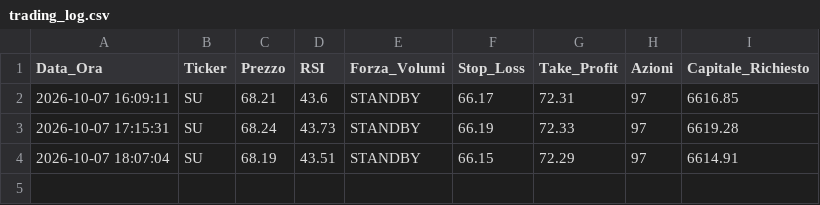
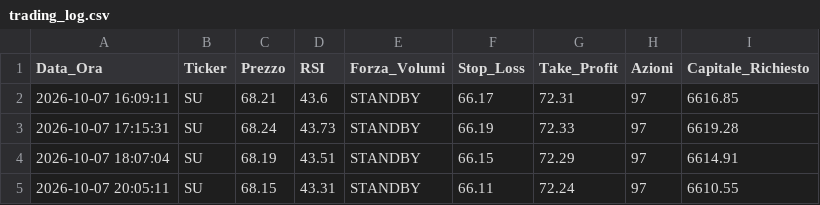
Before and after one commit to sdalbo85/trading-app, a CSV file: trading_log.csv, drawn as a sheet.

```diff
--- a/trading_log.csv
+++ b/trading_log.csv
@@ -4 +4,2 @@ Data_Ora,Ticker,Prezzo,RSI,Forza_Volumi,Stop_Loss,Take_Profit,Azioni,Capitale_Ri
 2026-10-07 18:07:04,SU,68.19,43.51,STANDBY,66.15,72.29,97,6614.91
+2026-10-07 20:05:11,SU,68.15,43.31,STANDBY,66.11,72.24,97,6610.55
```
